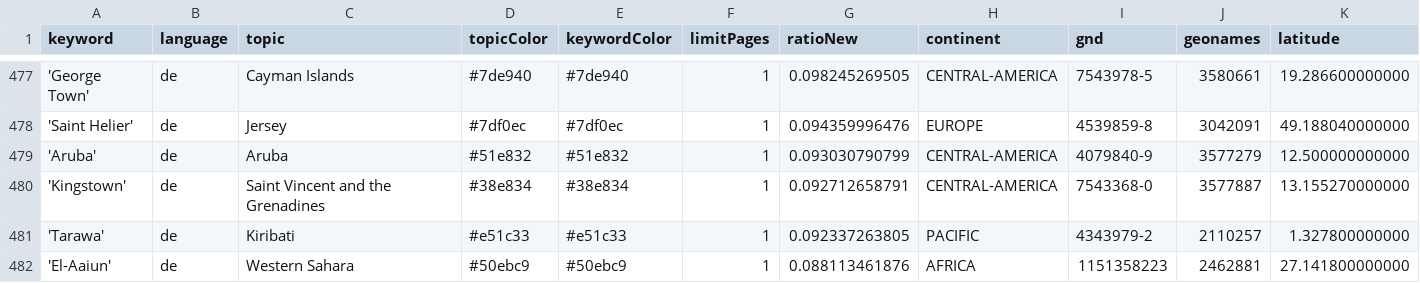
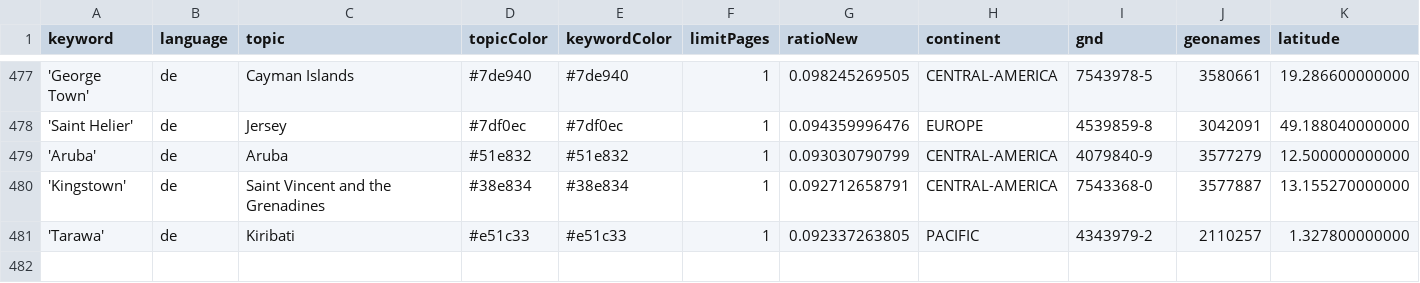
Before and after one commit to mizilett-news/ortsFluesterer, a CSV file: keywords.csv, drawn as a sheet; only a part is shown, gaps mark what is left out; rows hold the shown columns only; the diff names each change by its address in the sheet, - before the commit and + after, or states it on an @@ line.

Commit message:
Commit from GitHub Actions (harvest:0.0)

```diff
--- a/keywords.csv
+++ b/keywords.csv
-row 482: 'El-Aaiun' | de | Western Sahara | #50ebc9 | #50ebc9 | 1 | 0.088113461876 | AFRICA | 1151358223 | 2462881 | 27.141800000000
```
